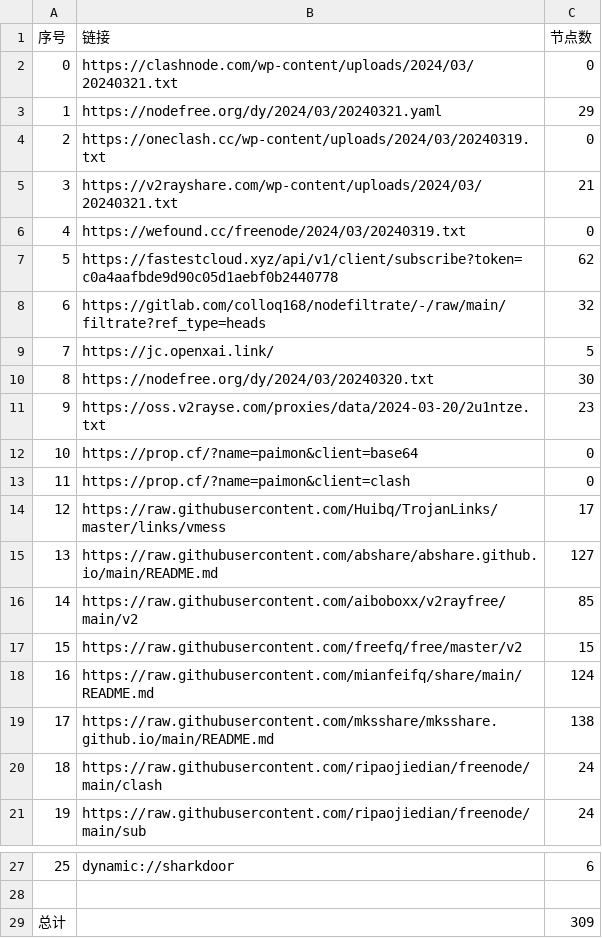
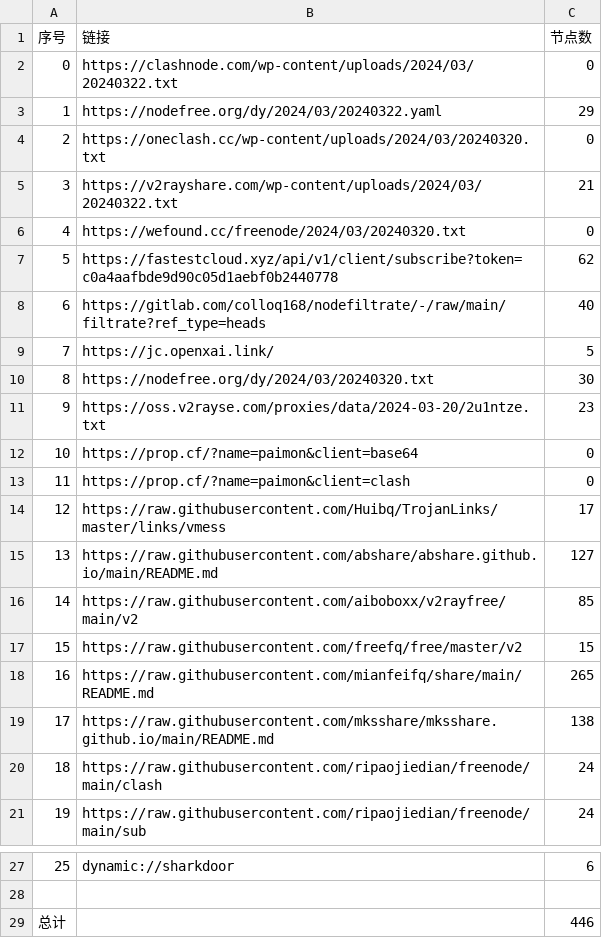
Before and after one commit to dcwhoever/fetch_point, a CSV file: list_result.csv, drawn as a sheet; only a part is shown, gaps mark what is left out.

```diff
--- a/list_result.csv
+++ b/list_result.csv
@@ -1,9 +1,9 @@
 序号,链接,节点数
-0,https://clashnode.com/wp-content/uploads/2024/03/20240321.txt,0
-1,https://nodefree.org/dy/2024/03/20240321.yaml,29
-2,https://oneclash.cc/wp-content/uploads/2024/03/20240319.txt,0
-3,https://v2rayshare.com/wp-content/uploads/2024/03/20240321.txt,21
-4,https://wefound.cc/freenode/2024/03/20240319.txt,0
+0,https://clashnode.com/wp-content/uploads/2024/03/20240322.txt,0
+1,https://nodefree.org/dy/2024/03/20240322.yaml,29
+2,https://oneclash.cc/wp-content/uploads/2024/03/20240320.txt,0
+3,https://v2rayshare.com/wp-content/uploads/2024/03/20240322.txt,21
+4,https://wefound.cc/freenode/2024/03/20240320.txt,0
 5,https://fastestcloud.xyz/api/v1/client/subscribe?token=c0a4aafbde9d90c05d1aebf0b2440778,62
-6,https://gitlab.com/colloq168/nodefiltrate/-/raw/main/filtrate?ref_type=heads,32
+6,https://gitlab.com/colloq168/nodefiltrate/-/raw/main/filtrate?ref_type=heads,40
 7,https://jc.openxai.link/,5
@@ -17,3 +17,3 @@
 15,https://raw.githubusercontent.com/freefq/free/master/v2,15
-16,https://raw.githubusercontent.com/mianfeifq/share/main/README.md,124
+16,https://raw.githubusercontent.com/mianfeifq/share/main/README.md,265
 17,https://raw.githubusercontent.com/mksshare/mksshare.github.io/main/README.md,138
@@ -28,2 +28,2 @@
 
-总计,,309
+总计,,446
```
Also changed, not shown: 25 other files.
